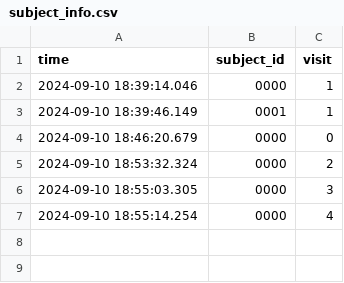
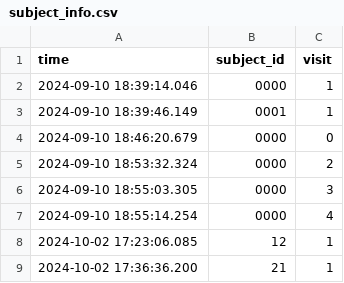
Before and after one commit to UniversumX/Universum, a CSV file: DataCollection/data/subject_info.csv, drawn as a sheet; the diff names each change by its address in the sheet, - before the commit and + after, or states it on an @@ line.

```diff
--- a/DataCollection/data/subject_info.csv
+++ b/DataCollection/data/subject_info.csv
+row 8: 2024-10-02 17:23:06.085 | 12 | 1
+row 9: 2024-10-02 17:36:36.200 | 21 | 1
```
Also changed, not shown: 3 other files.
